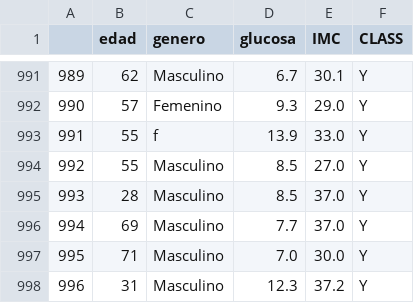
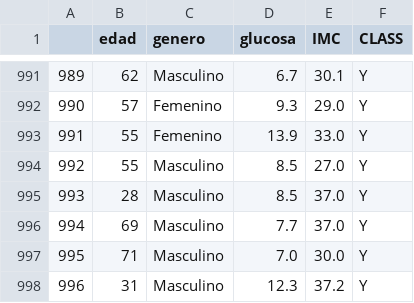
Before and after one commit to actirov/Proyecto-Cruz-Roja, a CSV file: data/TrainingData/Diabetes2.csv, drawn as a sheet; only a part is shown, gaps mark what is left out.

Commit message:
fix diabetes2

```diff
--- a/data/TrainingData/Diabetes2.csv
+++ b/data/TrainingData/Diabetes2.csv
@@ -992,3 +992,3 @@
 990,57,Femenino,9.3,29.0,Y
-991,55,f,13.9,33.0,Y
+991,55,Femenino,13.9,33.0,Y
 992,55,Masculino,8.5,27.0,Y
```
